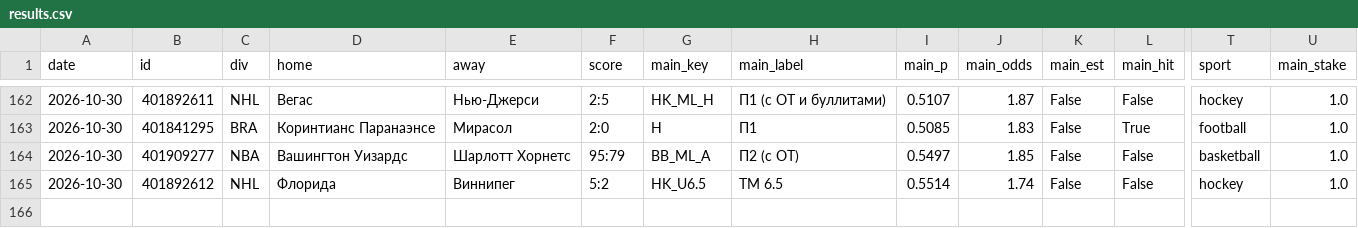
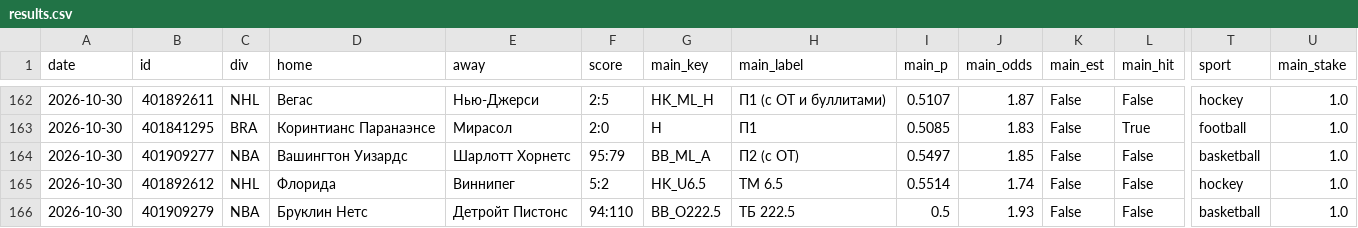
Before and after one commit to horoooos/betbot, a CSV file: data/results.csv, drawn as a sheet; only a part is shown, gaps mark what is left out; rows hold the shown columns only; the diff names each change by its address in the sheet, - before the commit and + after, or states it on an @@ line.

```diff
--- a/data/results.csv
+++ b/data/results.csv
+row 166: 2026-10-30 | 401909279 | NBA | Бруклин Нетс | Детройт Пистонс | 94:110 | BB_O222.5 | ТБ 222.5 | 0.5 | 1.93 | False | False | basketball | 1.0
```
Also changed, not shown: 5 other files.
